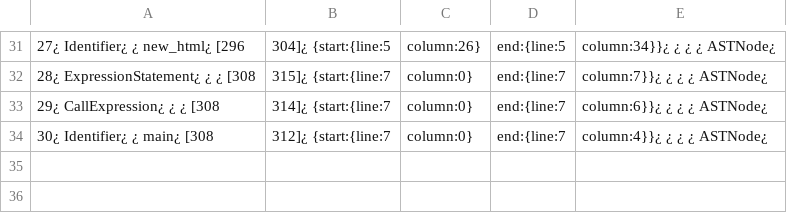
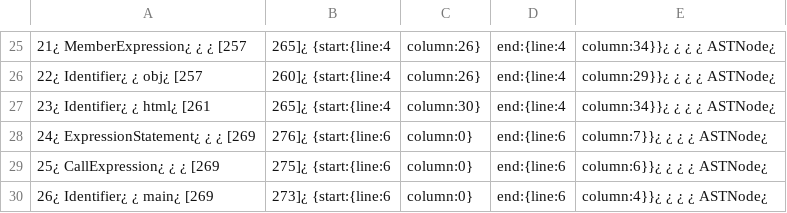
Before and after one commit to pseudorandomuser/JAW, a CSV file: hpg_construction/outputs/dom_clobbering/examples/innerHTML/nodes.csv, drawn as a sheet; only a part is shown, gaps mark what is left out; addresses are those after the commit; the diff covers the shown part only; the diff names each change by its address in the sheet, - before the commit and + after, or states it on an @@ line.

```diff
--- a/hpg_construction/outputs/dom_clobbering/examples/innerHTML/nodes.csv
+++ b/hpg_construction/outputs/dom_clobbering/examples/innerHTML/nodes.csv
-A25: 27¿ Identifier¿ ¿ new_html¿ [296
+A25: 21¿ MemberExpression¿ ¿ ¿ [257
-B25: 304]¿ {start:{line:5
+B25: 265]¿ {start:{line:4
-D25: end:{line:5
+D25: end:{line:4
+row 26: 22¿ Identifier¿ ¿ obj¿ [257 | 260]¿ {start:{line:4 | column:26} | end:{line:4 | column:29}}¿ ¿ ¿ ¿ ASTNode¿
+row 27: 23¿ Identifier¿ ¿ html¿ [261 | 265]¿ {start:{line:4 | column:30} | end:{line:4 | column:34}}¿ ¿ ¿ ¿ ASTNode¿
-A28: 28¿ ExpressionStatement¿ ¿ ¿ [308
+A28: 24¿ ExpressionStatement¿ ¿ ¿ [269
-B28: 315]¿ {start:{line:7
+B28: 276]¿ {start:{line:6
-D28:D30: end:{line:7
+D28:D30: end:{line:6
-A29: 29¿ CallExpression¿ ¿ ¿ [308
+A29: 25¿ CallExpression¿ ¿ ¿ [269
-B29: 314]¿ {start:{line:7
+B29: 275]¿ {start:{line:6
-A30: 30¿ Identifier¿ ¿ main¿ [308
+A30: 26¿ Identifier¿ ¿ main¿ [269
-B30: 312]¿ {start:{line:7
+B30: 273]¿ {start:{line:6
```
Also changed, not shown: 6 removed rows and 63 edited cells elsewhere in this file, hpg_construction/outputs/dom_clobbering/examples/innerHTML/rels.csv, hpg_construction/outputs/dom_clobbering/examples/sessionStorage/nodes.csv, 9 other files.
